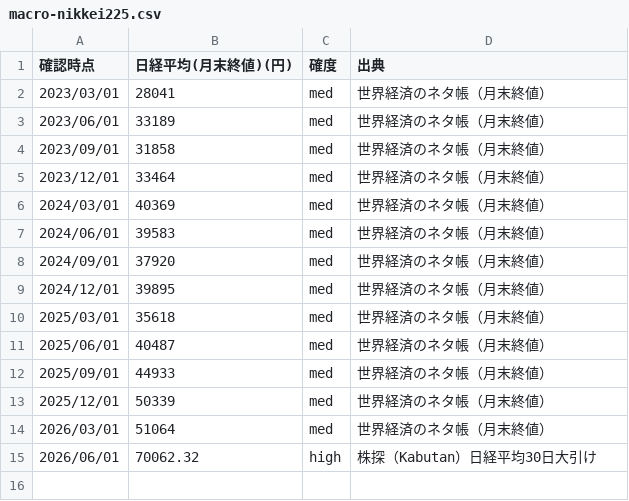
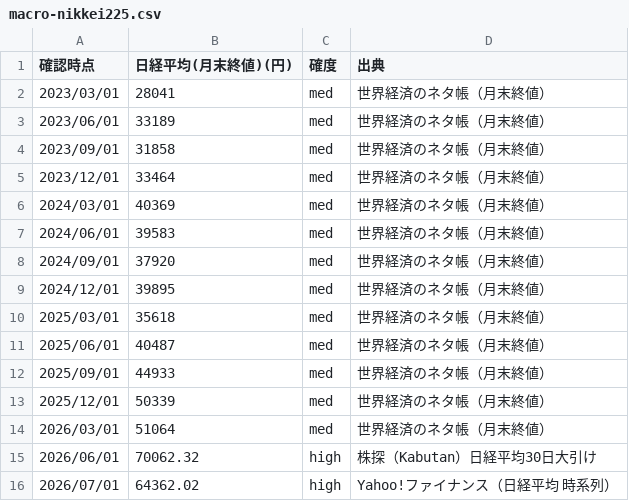
Before and after one commit to tatsujiooguri-glitch/sagakane-public-data, a CSV file: macro-nikkei225.csv, drawn as a sheet.

```diff
--- a/macro-nikkei225.csv
+++ b/macro-nikkei225.csv
@@ -15 +15,2 @@
 2026/06/01,70062.32,high,株探（Kabutan）日経平均30日大引け
+2026/07/01,64362.02,high,Yahoo!ファイナンス（日経平均 時系列）
```
Also changed, not shown: macro-jgb-10y.csv, macro-usdjpy.csv.
